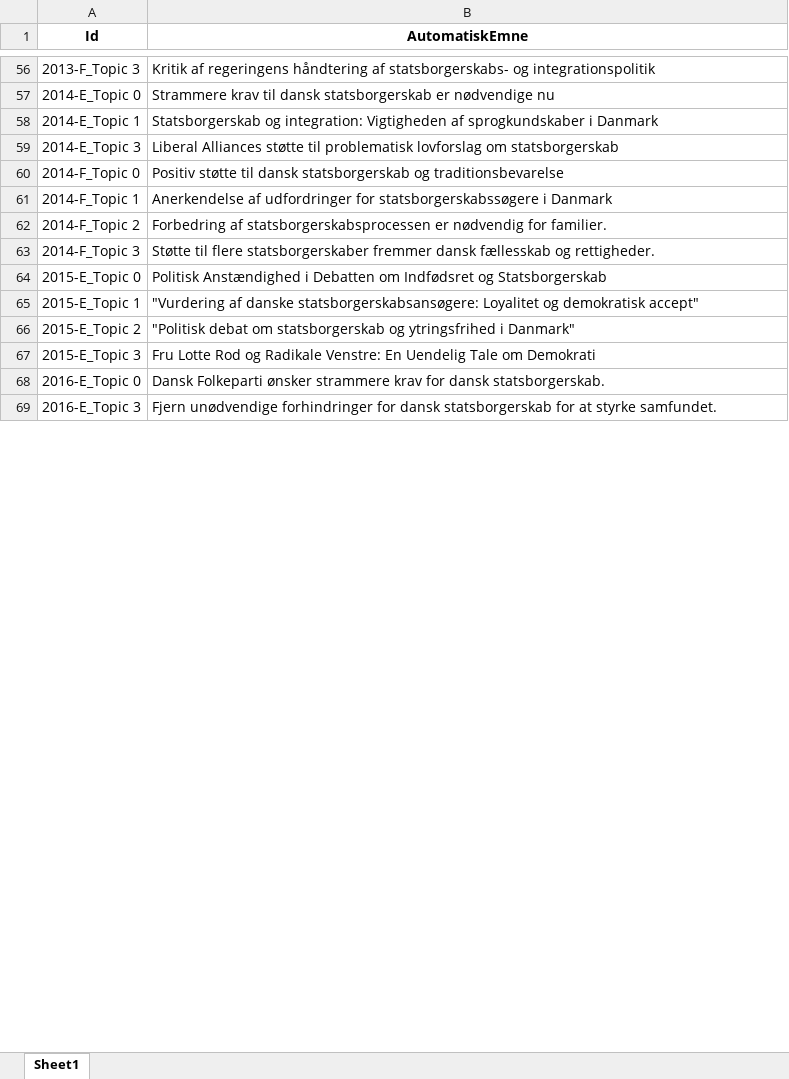
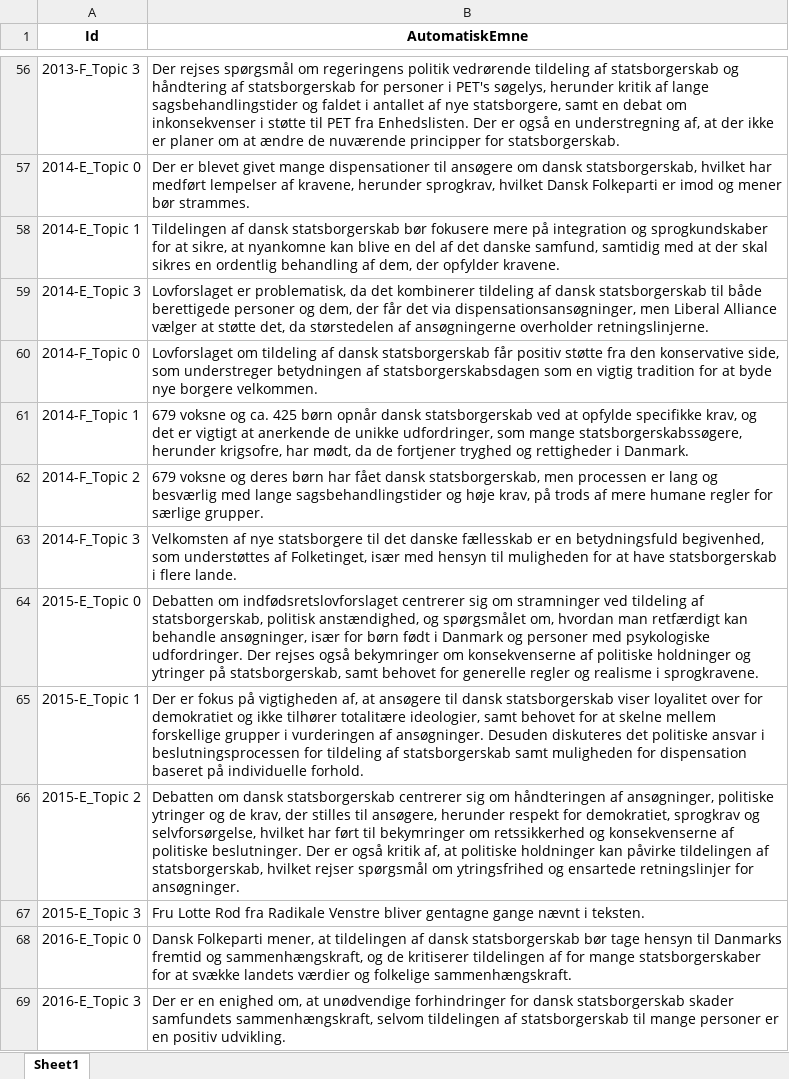
Before and after one commit to cyrilby/dk-indfoedsret, an Excel workbook: output/results_llm_lda_topics.xlsx, sheet Sheet1, drawn as a sheet; only a part is shown, gaps mark what is left out; values as stored, in another font and other column widths than the file's, no borders; the diff covers the shown part only; the diff names each change by its address in the sheet, - before the commit and + after, or states it on an @@ line.

```diff
--- a/output/results_llm_lda_topics.xlsx (sheet Sheet1)
+++ b/output/results_llm_lda_topics.xlsx (sheet Sheet1)
-B56 (AutomatiskEmne): Kritik af regeringens håndtering af statsborgerskabs- og integrationspolitik
+B56 (AutomatiskEmne): Der rejses spørgsmål om regeringens politik vedrørende tildeling af statsborgerskab og håndtering af statsborgerskab for personer i PET's søgelys, herunder kritik af lange sagsbehandlingstider og faldet i antallet af nye statsborgere, samt en debat om inkonsekvenser i støtte til PET fra Enhedslisten. Der er også en understregning af, at der ikke er planer om at ændre de nuværende principper for statsborgerskab.
-B57 (AutomatiskEmne): Strammere krav til dansk statsborgerskab er nødvendige nu
+B57 (AutomatiskEmne): Der er blevet givet mange dispensationer til ansøgere om dansk statsborgerskab, hvilket har medført lempelser af kravene, herunder sprogkrav, hvilket Dansk Folkeparti er imod og mener bør strammes.
-B58 (AutomatiskEmne): Statsborgerskab og integration: Vigtigheden af sprogkundskaber i Danmark
+B58 (AutomatiskEmne): Tildelingen af dansk statsborgerskab bør fokusere mere på integration og sprogkundskaber for at sikre, at nyankomne kan blive en del af det danske samfund, samtidig med at der skal sikres en ordentlig behandling af dem, der opfylder kravene.
-B59 (AutomatiskEmne): Liberal Alliances støtte til problematisk lovforslag om statsborgerskab
+B59 (AutomatiskEmne): Lovforslaget er problematisk, da det kombinerer tildeling af dansk statsborgerskab til både berettigede personer og dem, der får det via dispensationsansøgninger, men Liberal Alliance vælger at støtte det, da størstedelen af ansøgningerne overholder retningslinjerne.
-B60 (AutomatiskEmne): Positiv støtte til dansk statsborgerskab og traditionsbevarelse
+B60 (AutomatiskEmne): Lovforslaget om tildeling af dansk statsborgerskab får positiv støtte fra den konservative side, som understreger betydningen af statsborgerskabsdagen som en vigtig tradition for at byde nye borgere velkommen.
-B61 (AutomatiskEmne): Anerkendelse af udfordringer for statsborgerskabssøgere i Danmark
+B61 (AutomatiskEmne): 679 voksne og ca. 425 børn opnår dansk statsborgerskab ved at opfylde specifikke krav, og det er vigtigt at anerkende de unikke udfordringer, som mange statsborgerskabssøgere, herunder krigsofre, har mødt, da de fortjener tryghed og rettigheder i Danmark.
-B62 (AutomatiskEmne): Forbedring af statsborgerskabsprocessen er nødvendig for familier.
+B62 (AutomatiskEmne): 679 voksne og deres børn har fået dansk statsborgerskab, men processen er lang og besværlig med lange sagsbehandlingstider og høje krav, på trods af mere humane regler for særlige grupper.
-B63 (AutomatiskEmne): Støtte til flere statsborgerskaber fremmer dansk fællesskab og rettigheder.
+B63 (AutomatiskEmne): Velkomsten af nye statsborgere til det danske fællesskab er en betydningsfuld begivenhed, som understøttes af Folketinget, især med hensyn til muligheden for at have statsborgerskab i flere lande.
-B64 (AutomatiskEmne): Politisk Anstændighed i Debatten om Indfødsret og Statsborgerskab
+B64 (AutomatiskEmne): Debatten om indfødsretslovforslaget centrerer sig om stramninger ved tildeling af statsborgerskab, politisk anstændighed, og spørgsmålet om, hvordan man retfærdigt kan behandle ansøgninger, især for børn født i Danmark og personer med psykologiske udfordringer. Der rejses også bekymringer om konsekvenserne af politiske holdninger og ytringer på statsborgerskab, samt behovet for generelle regler og realisme i sprogkravene.
-B65 (AutomatiskEmne): "Vurdering af danske statsborgerskabsansøgere: Loyalitet og demokratisk accept"
+B65 (AutomatiskEmne): Der er fokus på vigtigheden af, at ansøgere til dansk statsborgerskab viser loyalitet over for demokratiet og ikke tilhører totalitære ideologier, samt behovet for at skelne mellem forskellige grupper i vurderingen af ansøgninger. Desuden diskuteres det politiske ansvar i beslutningsprocessen for tildeling af statsborgerskab samt muligheden for dispensation baseret på individuelle forhold.
-B66 (AutomatiskEmne): "Politisk debat om statsborgerskab og ytringsfrihed i Danmark"
+B66 (AutomatiskEmne): Debatten om dansk statsborgerskab centrerer sig om håndteringen af ansøgninger, politiske ytringer og de krav, der stilles til ansøgere, herunder respekt for demokratiet, sprogkrav og selvforsørgelse, hvilket har ført til bekymringer om retssikkerhed og konsekvenserne af politiske beslutninger. Der er også kritik af, at politiske holdninger kan påvirke tildelingen af statsborgerskab, hvilket rejser spørgsmål om ytringsfrihed og ensartede retningslinjer for ansøgninger.
-B67 (AutomatiskEmne): …Lotte Rod og Radikale Venstre: En Uendelig Tale om Demokrati
+B67 (AutomatiskEmne): …Lotte Rod fra Radikale Venstre bliver gentagne gange nævnt i teksten.
-B68 (AutomatiskEmne): Dansk Folkeparti ønsker strammere krav for dansk statsborgerskab.
+B68 (AutomatiskEmne): Dansk Folkeparti mener, at tildelingen af dansk statsborgerskab bør tage hensyn til Danmarks fremtid og sammenhængskraft, og de kritiserer tildelingen af for mange statsborgerskaber for at svække landets værdier og folkelige sammenhængskraft.
-B69 (AutomatiskEmne): Fjern unødvendige forhindringer for dansk statsborgerskab for at styrke samfundet.
+B69 (AutomatiskEmne): Der er en enighed om, at unødvendige forhindringer for dansk statsborgerskab skader samfundets sammenhængskraft, selvom tildelingen af statsborgerskab til mange personer er en positiv udvikling.
```
Also changed, not shown: 115 edited cells elsewhere in this sheet, 1 other file.
